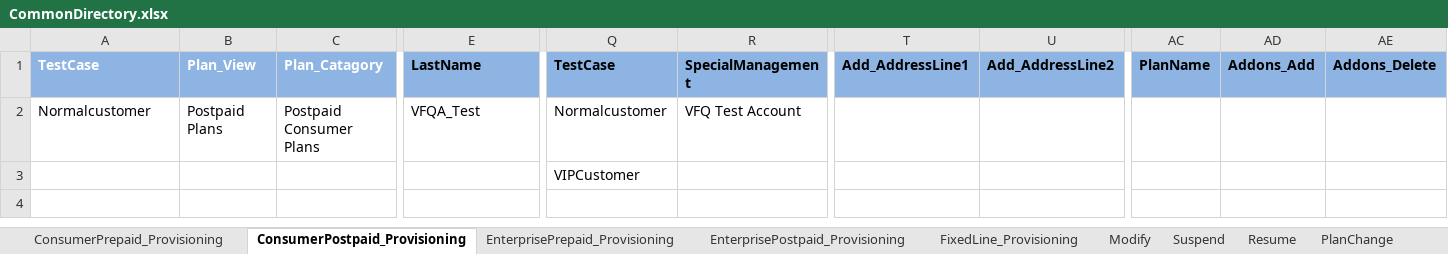
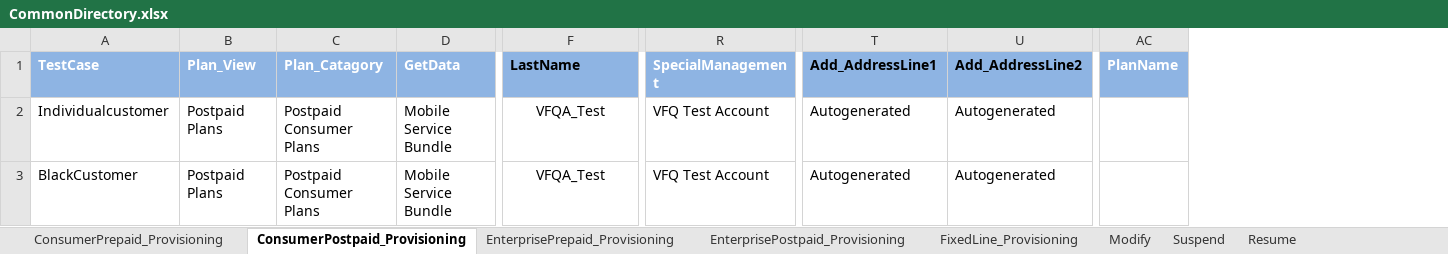
Before and after one commit to imran0404y/Vodafone_QAR, an Excel workbook: Framework/Storage/CommonDirectory.xlsx, sheet ConsumerPostpaid_Provisioning, drawn as a sheet; only a part is shown, gaps mark what is left out; values as stored, in another font and other column widths than the file's, no borders; conditional formats not drawn; removed rows and columns are numbered as before the commit, all else as after; rows hold the shown columns only; the diff names each change by its address in the sheet, - before the commit and + after, or states it on an @@ line.

```diff
--- a/Framework/Storage/CommonDirectory.xlsx (sheet ConsumerPostpaid_Provisioning)
+++ b/Framework/Storage/CommonDirectory.xlsx (sheet ConsumerPostpaid_Provisioning)
+column D (GetData), row 2: Mobile Service Bundle
-column Q (TestCase), row 2: Normalcustomer
-column AD (Addons_Add), empty
-column AE (Addons_Delete), empty
-R1 text colour: black
+R1 text colour: #FFFFFF
-AC1 text colour: black
+AC1 text colour: #FFFFFF
-A2 (TestCase): Normalcustomer
+A2 (TestCase): Individualcustomer
-F2 alignment: left
+F2 alignment: center
-T2 (Add_AddressLine1): (empty)
+T2 (Add_AddressLine1): Autogenerated
-U2 (Add_AddressLine2): (empty)
+U2 (Add_AddressLine2): Autogenerated
-row 3:  |  |  |  | VIPCustomer
-row 4: (empty)
+row 3: BlackCustomer | Postpaid Plans | Postpaid Consumer Plans | Mobile Service Bundle | VFQA_Test | VFQ Test Account | Autogenerated | Autogenerated
```
Also changed, not shown: sheet ConsumerPrepaid_Provisioning, sheet EnterprisePrepaid_Provisioning, sheet EnterprisePostpaid_Provisioning, sheet Disconnect, sheet Modify, sheet Plan_UpgradeDowngrade, 3 more sheets, other sheet tabs, Framework/Directory/VFQA_TestDesign.xlsm, Framework/Storage/StoreDB.xlsx, 5 other files.
